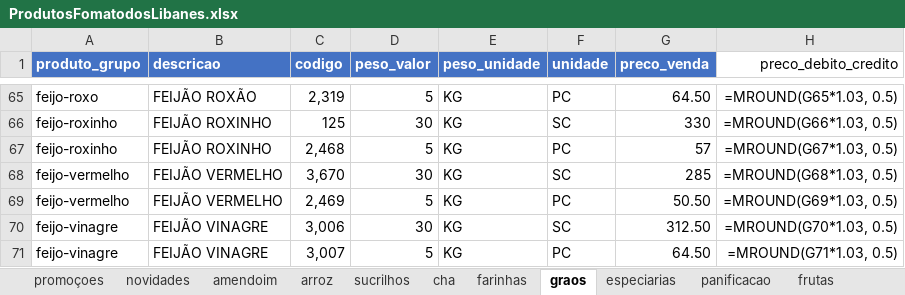
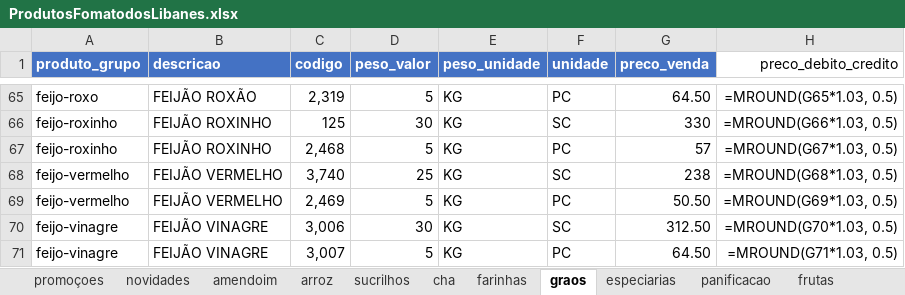
Before and after one commit to MuriloBastos6/produtos-libanes, an Excel workbook: data/ProdutosFomatodosLibanes.xlsx, sheet graos, drawn as a sheet; only a part is shown, gaps mark what is left out; values as stored, in another font and other column widths than the file's, no borders; formulas without a stored value are shown as written; the diff names each change by its address in the sheet, - before the commit and + after, or states it on an @@ line.

```diff
--- a/data/ProdutosFomatodosLibanes.xlsx (sheet graos)
+++ b/data/ProdutosFomatodosLibanes.xlsx (sheet graos)
-C68 (codigo): 3,670
+C68 (codigo): 3,740
-D68 (peso_valor): 30
+D68 (peso_valor): 25
-G68 (preco_venda): 285
+G68 (preco_venda): 238
```
Also changed, not shown: sheet amendoim, 1 other file.
